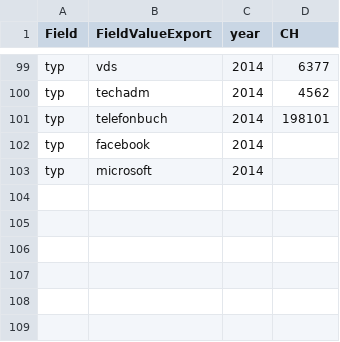
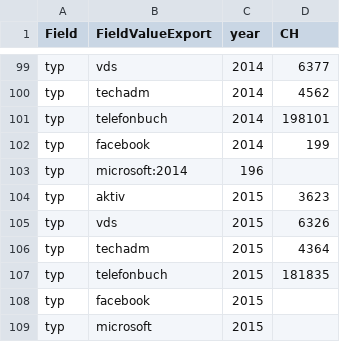
Before and after one commit to ideadapt/swiss-lawful-interception-visualization, a CSV file: app/data/slirv_data_annualsummary.csv, drawn as a sheet; only a part is shown, gaps mark what is left out.

```diff
--- a/app/data/slirv_data_annualsummary.csv
+++ b/app/data/slirv_data_annualsummary.csv
@@ -101,3 +101,9 @@ typ;techadm;2014;4562;
 typ;telefonbuch;2014;198101;
-typ;facebook;2014;;
-typ;microsoft;2014;;
+typ;facebook;2014;199;
+typ;microsoft:2014;196;
+typ;aktiv;2015;3623;
+typ;vds;2015;6326;
+typ;techadm;2015;4364;
+typ;telefonbuch;2015;181835;
+typ;facebook;2015;;
+typ;microsoft;2015;;
```
Also changed, not shown: app/data/data.csv.
